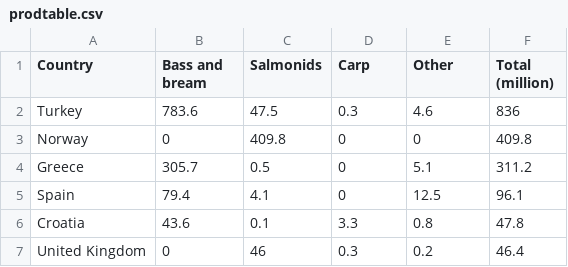
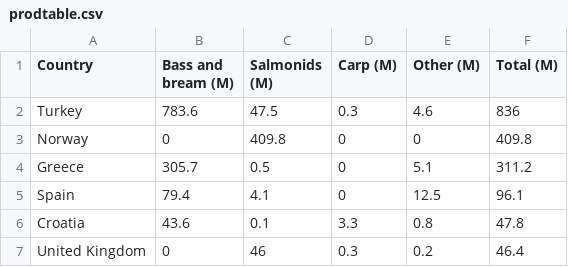
Before and after one commit to renspringlea/finsight, a CSV file: _data/prodtable.csv, drawn as a sheet; only a part is shown.

Commit message:
Update

```diff
--- a/_data/prodtable.csv
+++ b/_data/prodtable.csv
@@ -1,2 +1,2 @@
-"Country","Bass and bream","Salmonids","Carp","Other","Total (million)"
+"Country","Bass and bream (M)","Salmonids (M)","Carp (M)","Other (M)","Total (M)"
 "Turkey",783.6,47.5,0.3,4.6,836
```
